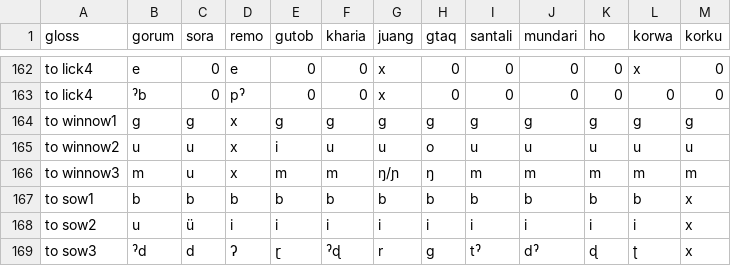
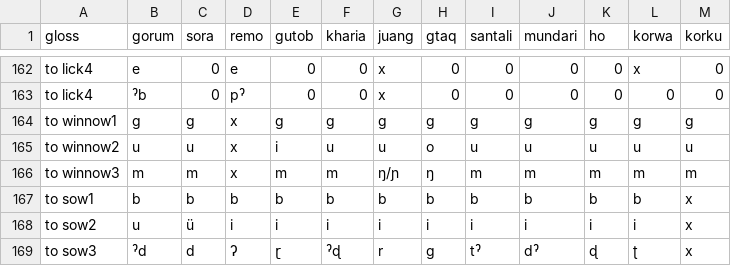
Before and after one commit to fxru/pmundaphon, a CSV file: pm_corresondences.csv, drawn as a sheet; only a part is shown, gaps mark what is left out.

Commit message:
changed winnow in Sora

```diff
--- a/pm_corresondences.csv
+++ b/pm_corresondences.csv
@@ -165,3 +165,3 @@ to winnow1,g,g,x,g,g,g,g,g,g,g,g,g
 to winnow2,u,u,x,i,u,u,o,u,u,u,u,u
-to winnow3,m,u,x,m,m,ŋ/ɲ,ŋ,m,m,m,m,m
+to winnow3,m,m,x,m,m,ŋ/ɲ,ŋ,m,m,m,m,m
 to sow1,b,b,b,b,b,b,b,b,b,b,b,x
```
